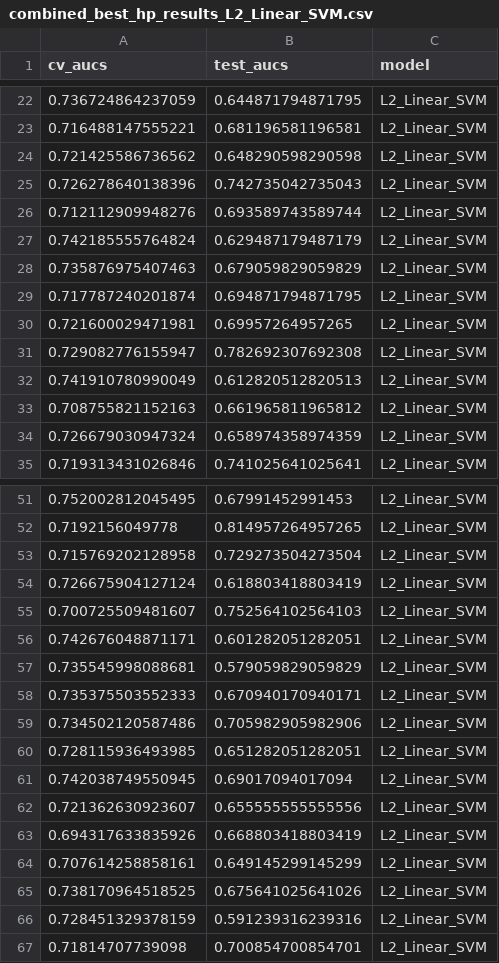
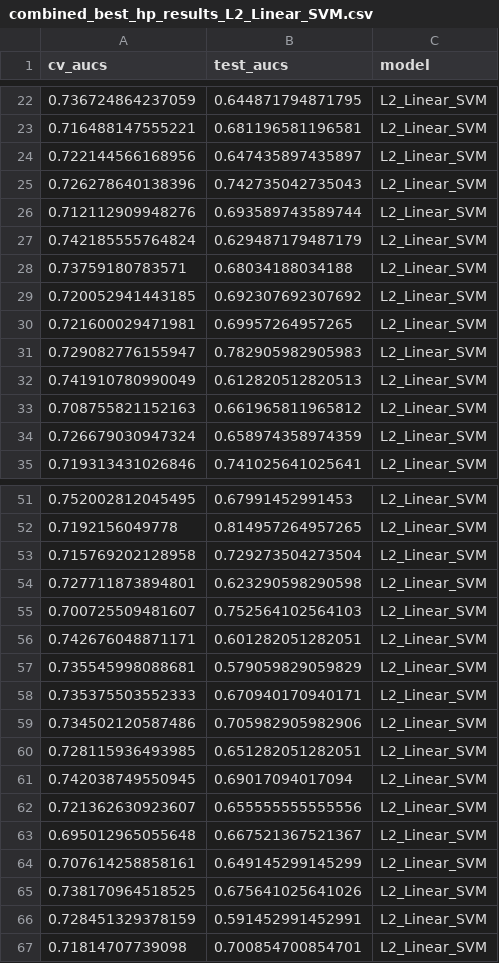
Before and after one commit to SchlossLab/Topcuoglu_ML_mBio_2020, a CSV file: data/process/combined_best_hp_results_L2_Linear_SVM.csv, drawn as a sheet; only a part is shown, gaps mark what is left out; the diff covers the shown part only.

```diff
--- a/data/process/combined_best_hp_results_L2_Linear_SVM.csv
+++ b/data/process/combined_best_hp_results_L2_Linear_SVM.csv
@@ -23,3 +23,3 @@
 0.716488147555221,0.681196581196581,"L2_Linear_SVM"
-0.721425586736562,0.648290598290598,"L2_Linear_SVM"
+0.722144566168956,0.647435897435897,"L2_Linear_SVM"
 0.726278640138396,0.742735042735043,"L2_Linear_SVM"
@@ -27,6 +27,6 @@
 0.742185555764824,0.629487179487179,"L2_Linear_SVM"
-0.735876975407463,0.679059829059829,"L2_Linear_SVM"
-0.717787240201874,0.694871794871795,"L2_Linear_SVM"
+0.73759180783571,0.68034188034188,"L2_Linear_SVM"
+0.720052941443185,0.692307692307692,"L2_Linear_SVM"
 0.721600029471981,0.69957264957265,"L2_Linear_SVM"
-0.729082776155947,0.782692307692308,"L2_Linear_SVM"
+0.729082776155947,0.782905982905983,"L2_Linear_SVM"
 0.741910780990049,0.612820512820513,"L2_Linear_SVM"
@@ -53,3 +53,3 @@
 0.715769202128958,0.729273504273504,"L2_Linear_SVM"
-0.726675904127124,0.618803418803419,"L2_Linear_SVM"
+0.727711873894801,0.623290598290598,"L2_Linear_SVM"
 0.700725509481607,0.752564102564103,"L2_Linear_SVM"
@@ -62,6 +62,6 @@
 0.721362630923607,0.655555555555556,"L2_Linear_SVM"
-0.694317633835926,0.668803418803419,"L2_Linear_SVM"
+0.695012965055648,0.667521367521367,"L2_Linear_SVM"
 0.707614258858161,0.649145299145299,"L2_Linear_SVM"
 0.738170964518525,0.675641025641026,"L2_Linear_SVM"
-0.728451329378159,0.591239316239316,"L2_Linear_SVM"
+0.728451329378159,0.591452991452991,"L2_Linear_SVM"
 0.71814707739098,0.700854700854701,"L2_Linear_SVM"
```
Also changed, not shown: 18 added rows, 18 removed rows and 2 edited cells elsewhere in this file, data/process/combined_best_hp_results_L1_Linear_SVM.csv, data/process/combined_best_hp_results_L2_Logistic_Regression.csv, 5 other files.
